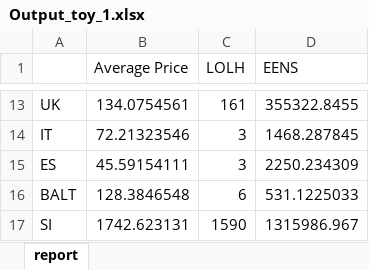
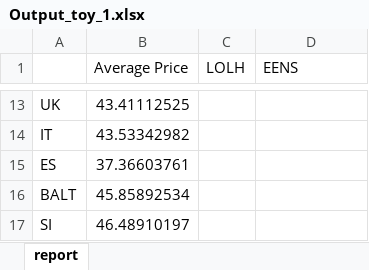
Before and after one commit to bernemax/ARO_Dunkelflaute_Europe, an Excel workbook: NTC_node_model/Output_toy_1.xlsx, sheet report, drawn as a sheet; only a part is shown, gaps mark what is left out; values as stored, in another font and other column widths than the file's, no borders; the diff covers the shown part only; the diff names each change by its address in the sheet, - before the commit and + after, or states it on an @@ line.

```diff
--- a/NTC_node_model/Output_toy_1.xlsx (sheet report)
+++ b/NTC_node_model/Output_toy_1.xlsx (sheet report)
-B13 (Average Price): 134.0754561
+B13 (Average Price): 43.41112525
-C13 (LOLH): 161
+C13 (LOLH): (empty)
-D13 (EENS): 355322.8455
+D13 (EENS): (empty)
-B14 (Average Price): 72.21323546
+B14 (Average Price): 43.53342982
-C14:C15 (LOLH): 3
+C14:C15 (LOLH): (empty)
-D14 (EENS): 1468.287845
+D14 (EENS): (empty)
-B15 (Average Price): 45.59154111
+B15 (Average Price): 37.36603761
-D15 (EENS): 2250.234309
+D15 (EENS): (empty)
-B16 (Average Price): 128.3846548
+B16 (Average Price): 45.85892534
-C16 (LOLH): 6
+C16 (LOLH): (empty)
-D16 (EENS): 531.1225033
+D16 (EENS): (empty)
-B17 (Average Price): 1742.623131
+B17 (Average Price): 46.48910197
-C17 (LOLH): 1590
+C17 (LOLH): (empty)
-D17 (EENS): 1315986.967
+D17 (EENS): (empty)
```
Also changed, not shown: 1 added row, 1 removed row and 28 edited cells elsewhere in this sheet, NTC_node_model/Data_Input/Hydro Data/Hydro Inflow/Monat Stunden.xlsm, 13 other files.
